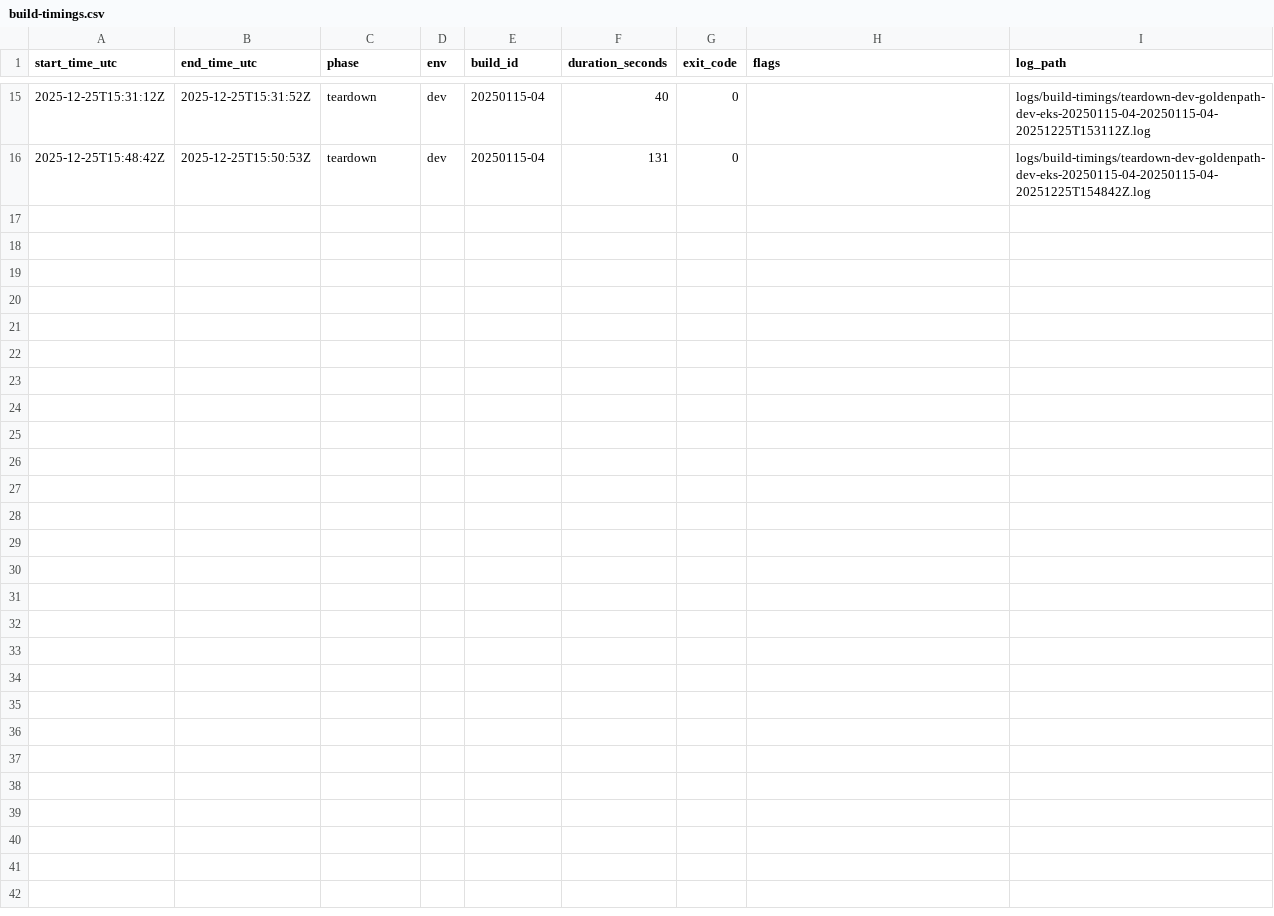
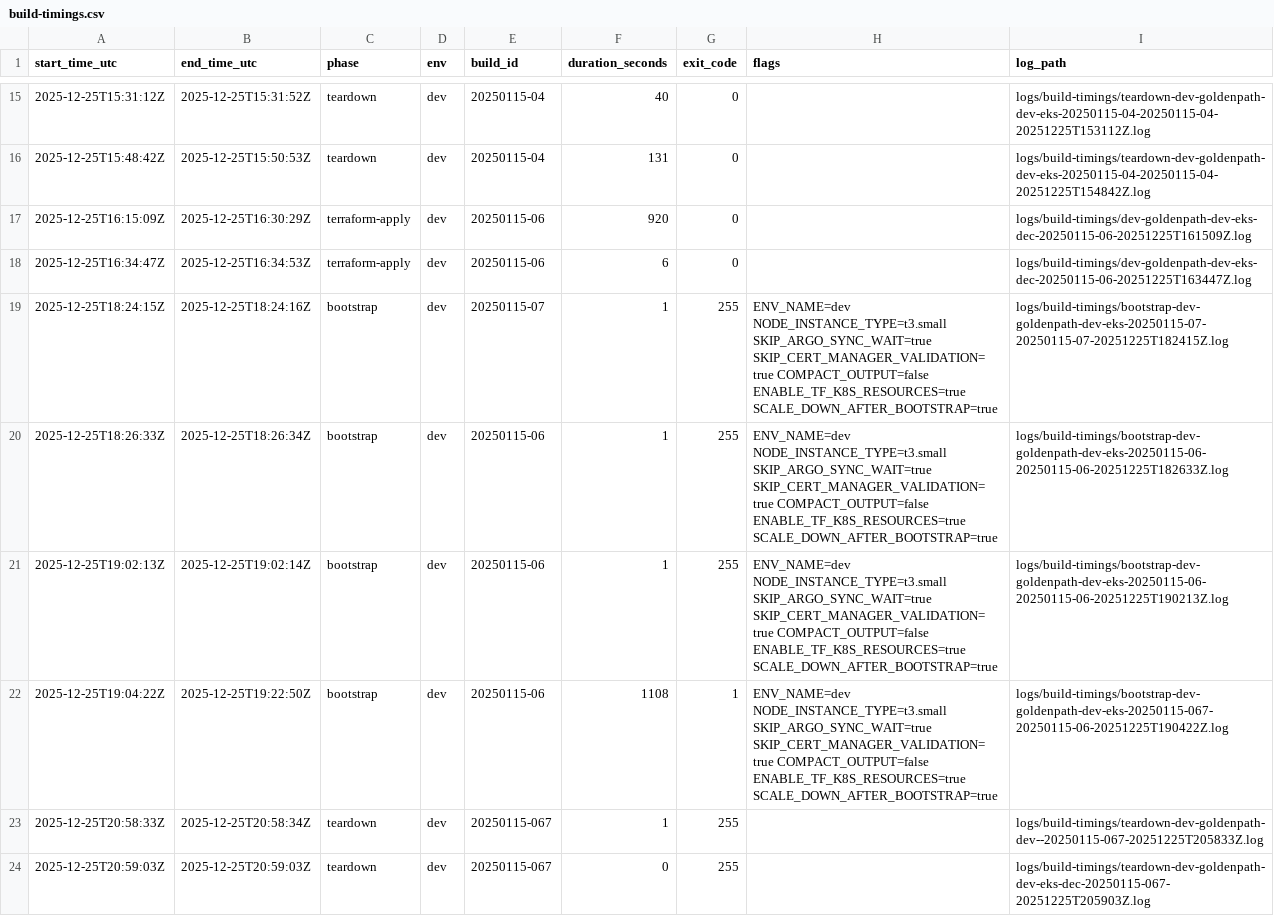
Before and after one commit to mikeybeezy/goldenpath-idp-infra, a CSV file: docs/build-timings.csv, drawn as a sheet; only a part is shown, gaps mark what is left out; the diff covers the shown part only; the diff names each change by its address in the sheet, - before the commit and + after, or states it on an @@ line.

Commit message:
Improve bootstrap flow and CI guidance

```diff
--- a/docs/build-timings.csv
+++ b/docs/build-timings.csv
+row 17: 2025-12-25T16:15:09Z | 2025-12-25T16:30:29Z | terraform-apply | dev | 20250115-06 | 920 | 0 |  | logs/build-timings/dev-goldenpath-dev-eks-dec-20250115-06-20251225T161509Z.log
+row 18: 2025-12-25T16:34:47Z | 2025-12-25T16:34:53Z | terraform-apply | dev | 20250115-06 | 6 | 0 |  | logs/build-timings/dev-goldenpath-dev-eks-dec-20250115-06-20251225T163447Z.log
+row 19: 2025-12-25T18:24:15Z | 2025-12-25T18:24:16Z | bootstrap | dev | 20250115-07 | 1 | 255 | ENV_NAME=dev NODE_INSTANCE_TYPE=t3.small SKIP_ARGO_SYNC_WAIT=true SKIP_CERT_MANAGER_VALIDATION=true COMPACT_OUTPUT=false ENABLE_TF_K8S_RESOURCES=true SCALE_DOWN_AFTER_BOOTSTRAP=true | logs/build-timings/bootstrap-dev-goldenpath-dev-eks-20250115-07-20250115-07-20251225T182415Z.log
+row 20: 2025-12-25T18:26:33Z | 2025-12-25T18:26:34Z | bootstrap | dev | 20250115-06 | 1 | 255 | ENV_NAME=dev NODE_INSTANCE_TYPE=t3.small SKIP_ARGO_SYNC_WAIT=true SKIP_CERT_MANAGER_VALIDATION=true COMPACT_OUTPUT=false ENABLE_TF_K8S_RESOURCES=true SCALE_DOWN_AFTER_BOOTSTRAP=true | logs/build-timings/bootstrap-dev-goldenpath-dev-eks-20250115-06-20250115-06-20251225T182633Z.log
+row 21: 2025-12-25T19:02:13Z | 2025-12-25T19:02:14Z | bootstrap | dev | 20250115-06 | 1 | 255 | ENV_NAME=dev NODE_INSTANCE_TYPE=t3.small SKIP_ARGO_SYNC_WAIT=true SKIP_CERT_MANAGER_VALIDATION=true COMPACT_OUTPUT=false ENABLE_TF_K8S_RESOURCES=true SCALE_DOWN_AFTER_BOOTSTRAP=true | logs/build-timings/bootstrap-dev-goldenpath-dev-eks-20250115-06-20250115-06-20251225T190213Z.log
+row 22: 2025-12-25T19:04:22Z | 2025-12-25T19:22:50Z | bootstrap | dev | 20250115-06 | 1108 | 1 | ENV_NAME=dev NODE_INSTANCE_TYPE=t3.small SKIP_ARGO_SYNC_WAIT=true SKIP_CERT_MANAGER_VALIDATION=true COMPACT_OUTPUT=false ENABLE_TF_K8S_RESOURCES=true SCALE_DOWN_AFTER_BOOTSTRAP=true | logs/build-timings/bootstrap-dev-goldenpath-dev-eks-20250115-067-20250115-06-20251225T190422Z.log
+row 23: 2025-12-25T20:58:33Z | 2025-12-25T20:58:34Z | teardown | dev | 20250115-067 | 1 | 255 |  | logs/build-timings/teardown-dev-goldenpath-dev--20250115-067-20251225T205833Z.log
+row 24: 2025-12-25T20:59:03Z | 2025-12-25T20:59:03Z | teardown | dev | 20250115-067 | 0 | 255 |  | logs/build-timings/teardown-dev-goldenpath-dev-eks-dec-20250115-067-20251225T205903Z.log
```
Also changed, not shown: 7 added rows elsewhere in this file, 18 other files.
